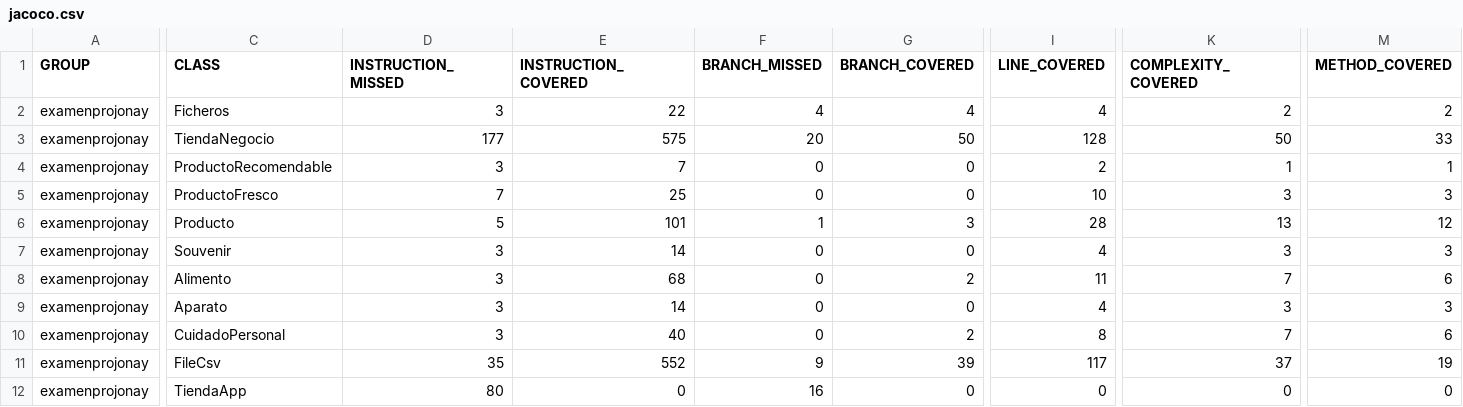
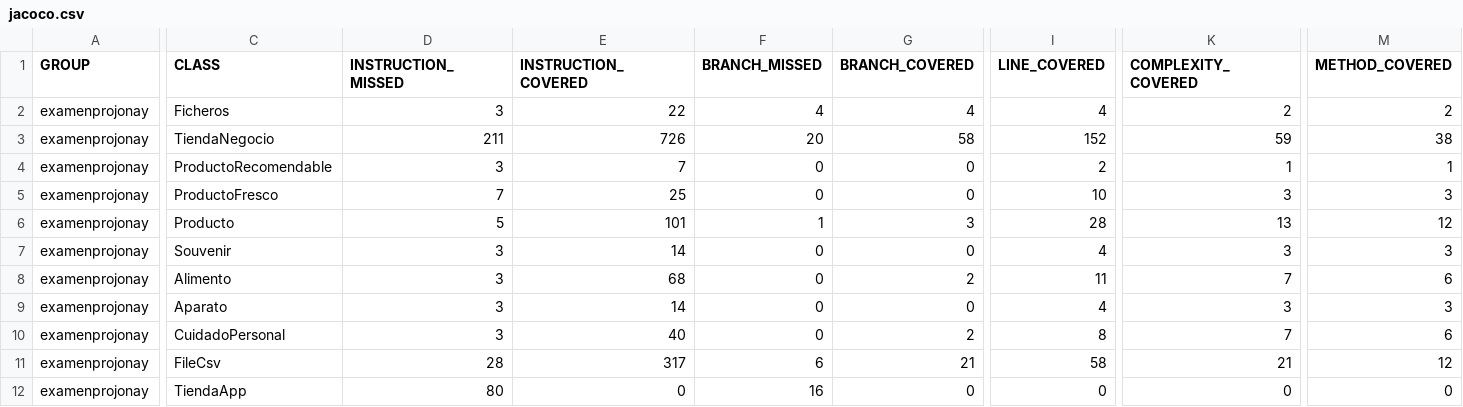
Before and after one commit to JonayKB/PRO, a CSV file: unidad-5/Tareas/ExamenProJonay/target/jacoco-out/jacoco.csv, drawn as a sheet; only a part is shown, gaps mark what is left out; the diff covers the shown part only; the diff names each change by its address in the sheet, - before the commit and + after, or states it on an @@ line.

```diff
--- a/unidad-5/Tareas/ExamenProJonay/target/jacoco-out/jacoco.csv
+++ b/unidad-5/Tareas/ExamenProJonay/target/jacoco-out/jacoco.csv
-D3 (INSTRUCTION_MISSED): 177
+D3 (INSTRUCTION_MISSED): 211
-E3 (INSTRUCTION_COVERED): 575
+E3 (INSTRUCTION_COVERED): 726
-G3 (BRANCH_COVERED): 50
+G3 (BRANCH_COVERED): 58
-I3 (LINE_COVERED): 128
+I3 (LINE_COVERED): 152
-K3 (COMPLEXITY_COVERED): 50
+K3 (COMPLEXITY_COVERED): 59
-M3 (METHOD_COVERED): 33
+M3 (METHOD_COVERED): 38
-D11 (INSTRUCTION_MISSED): 35
+D11 (INSTRUCTION_MISSED): 28
-E11 (INSTRUCTION_COVERED): 552
+E11 (INSTRUCTION_COVERED): 317
-F11 (BRANCH_MISSED): 9
+F11 (BRANCH_MISSED): 6
-G11 (BRANCH_COVERED): 39
+G11 (BRANCH_COVERED): 21
-I11 (LINE_COVERED): 117
+I11 (LINE_COVERED): 58
-K11 (COMPLEXITY_COVERED): 37
+K11 (COMPLEXITY_COVERED): 21
-M11 (METHOD_COVERED): 19
+M11 (METHOD_COVERED): 12
```
Also changed, not shown: 3 edited cells elsewhere in this file, 50 other files.
